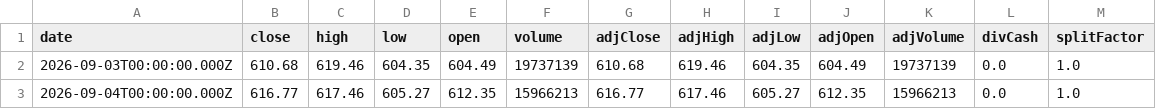
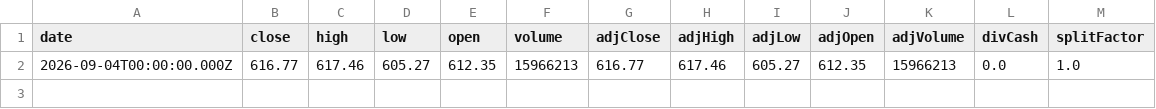
Before and after one commit to Ethan07914/stock_price_prediction, a CSV file: data/extracted_stock_data.csv, drawn as a sheet.

```diff
--- a/data/extracted_stock_data.csv
+++ b/data/extracted_stock_data.csv
@@ -1,3 +1,2 @@
 date,close,high,low,open,volume,adjClose,adjHigh,adjLow,adjOpen,adjVolume,divCash,splitFactor
-2026-09-03T00:00:00.000Z,610.68,619.46,604.35,604.49,19737139,610.68,619.46,604.35,604.49,19737139,0.0,1.0
 2026-09-04T00:00:00.000Z,616.77,617.46,605.27,612.35,15966213,616.77,617.46,605.27,612.35,15966213,0.0,1.0
```
Also changed, not shown: data/news_df_with_metrics.csv, data/preds_vs_actual.csv, 5 other files.
